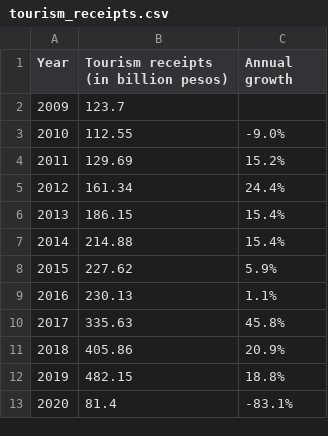
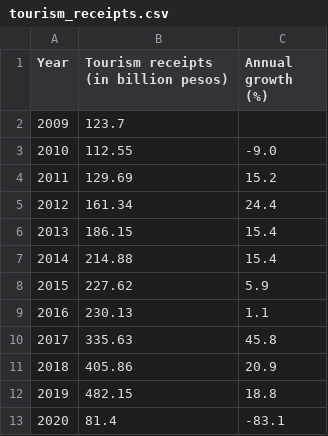
Before and after one commit to pmagtulis/econ-database, a CSV file: csv/tourism_receipts.csv, drawn as a sheet.

```diff
--- a/csv/tourism_receipts.csv
+++ b/csv/tourism_receipts.csv
@@ -1,13 +1,13 @@
-Year,Tourism receipts (in billion pesos),Annual growth
+Year,Tourism receipts (in billion pesos),Annual growth (%)
 2009,123.7,
-2010,112.55,-9.0%
-2011,129.69,15.2%
-2012,161.34,24.4%
-2013,186.15,15.4%
-2014,214.88,15.4%
-2015,227.62,5.9%
-2016,230.13,1.1%
-2017,335.63,45.8%
-2018,405.86,20.9%
-2019,482.15,18.8%
-2020,81.4,-83.1%
+2010,112.55,-9.0
+2011,129.69,15.2
+2012,161.34,24.4
+2013,186.15,15.4
+2014,214.88,15.4
+2015,227.62,5.9
+2016,230.13,1.1
+2017,335.63,45.8
+2018,405.86,20.9
+2019,482.15,18.8
+2020,81.4,-83.1
```
Also changed, not shown: csv/arrivals.csv, csv/spending.csv, 4 other files.
